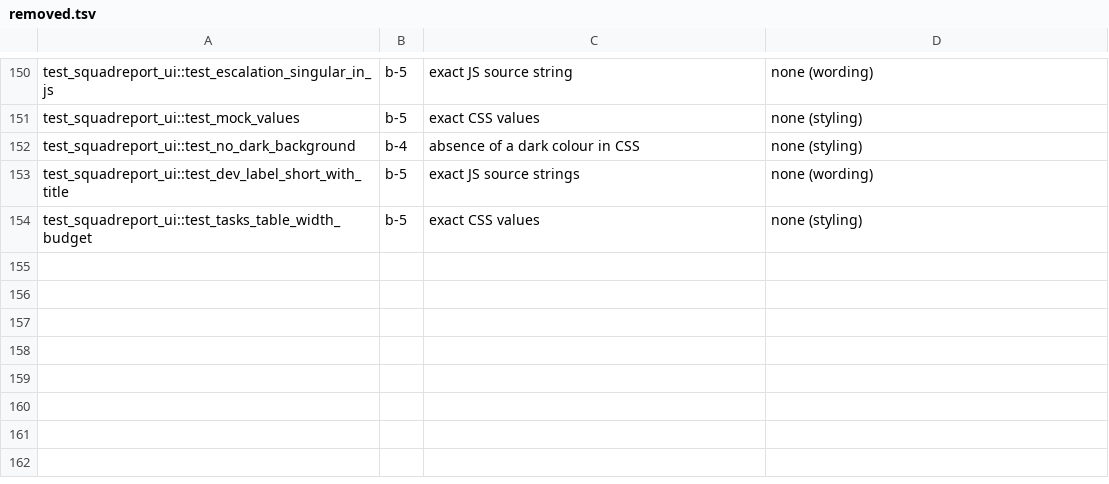
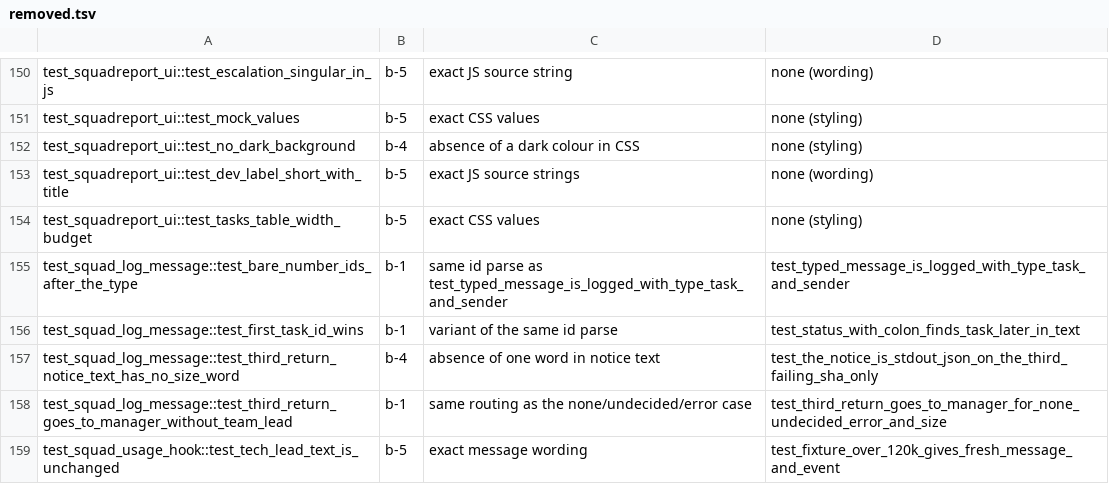
Before and after one commit to lebinhchieu/herdr-squad, a TSV file: .scratch/windows-native/issues/10-prune-tests/removed.tsv, drawn as a sheet; only a part is shown, gaps mark what is left out; the diff names each change by its address in the sheet, - before the commit and + after, or states it on an @@ line.

```diff
--- a/.scratch/windows-native/issues/10-prune-tests/removed.tsv
+++ b/.scratch/windows-native/issues/10-prune-tests/removed.tsv
+row 155: test_squad_log_message::test_bare_number_ids_after_the_type | b-1 | same id parse as test_typed_message_is_logged_with_type_task_and_sender | test_typed_message_is_logged_with_type_task_and_sender
+row 156: test_squad_log_message::test_first_task_id_wins | b-1 | variant of the same id parse | test_status_with_colon_finds_task_later_in_text
+row 157: test_squad_log_message::test_third_return_notice_text_has_no_size_word | b-4 | absence of one word in notice text | test_the_notice_is_stdout_json_on_the_third_failing_sha_only
+row 158: test_squad_log_message::test_third_return_goes_to_manager_without_team_lead | b-1 | same routing as the none/undecided/error case | test_third_return_goes_to_manager_for_none_undecided_error_and_size
+row 159: test_squad_usage_hook::test_tech_lead_text_is_unchanged | b-5 | exact message wording | test_fixture_over_120k_gives_fresh_message_and_event
```
Also changed, not shown: .scratch/windows-native/issues/10-prune-tests/tools/cuts2.tsv, 4 other files.
